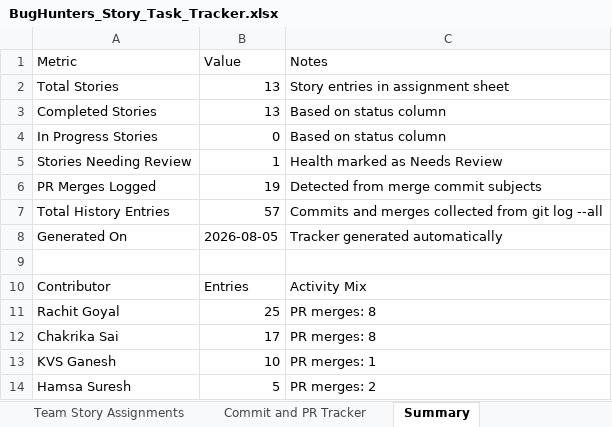
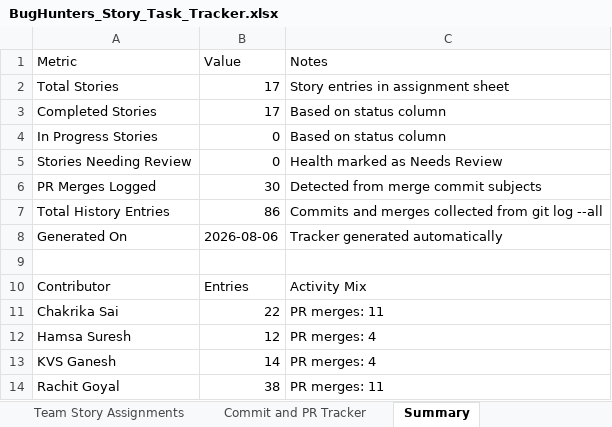
Before and after one commit to Neueda-Learning/114_BugHunters, an Excel workbook: docs/BugHunters_Story_Task_Tracker.xlsx, sheet Summary, drawn as a sheet; values as stored, in another font and other column widths than the file's, no borders; removed rows and columns are numbered as before the commit, all else as after; the diff names each change by its address in the sheet, - before the commit and + after, or states it on an @@ line.

```diff
--- a/docs/BugHunters_Story_Task_Tracker.xlsx (sheet Summary)
+++ b/docs/BugHunters_Story_Task_Tracker.xlsx (sheet Summary)
-B2:B3 (Value): 13
+B2:B3 (Value): 17
-B5 (Value): 1
+B5 (Value): 0
-B6 (Value): 19
+B6 (Value): 30
-B7 (Value): 57
+B7 (Value): 86
-B8 (Value): 2026-08-05
+B8 (Value): 2026-08-06
-row 11: Rachit Goyal | 25 | PR merges: 8
-B11 (Value): 17
+B11 (Value): 22
-C11 (Notes): PR merges: 8
+C11 (Notes): PR merges: 11
-row 13: KVS Ganesh | 10 | PR merges: 1
-B12 (Value): 5
+B12 (Value): 12
-C12 (Notes): PR merges: 2
+C12 (Notes): PR merges: 4
+row 13: KVS Ganesh | 14 | PR merges: 4
+row 14: Rachit Goyal | 38 | PR merges: 11
```
Also changed, not shown: sheet Commit and PR Tracker, sheet Team Story Assignments.
